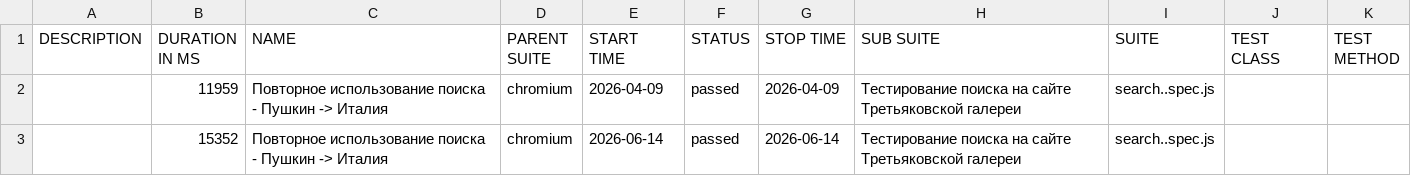
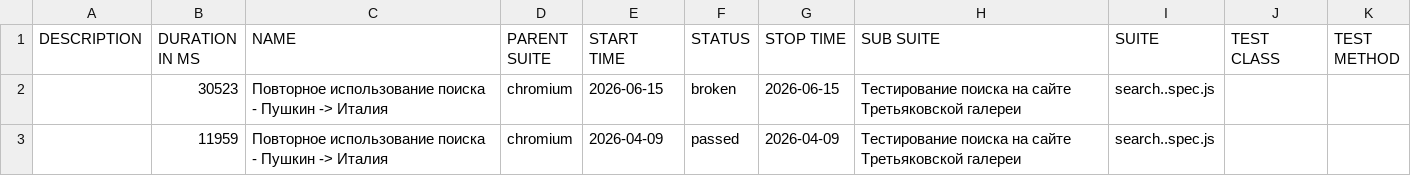
Before and after one commit to Kemont2H/tretyakov-tests, a CSV file: data/suites.csv, drawn as a sheet; removed rows and columns are numbered as before the commit, all else as after; the diff names each change by its address in the sheet, - before the commit and + after, or states it on an @@ line.

```diff
--- a/data/suites.csv
+++ b/data/suites.csv
+row 2:  | 30523 | Повторное использование поиска - Пушкин -> Италия | chromium | 2026-06-15 | broken | 2026-06-15 | Тестирование поиска на сайте Третьяковской галереи | search..spec.js
-row 3:  | 15352 | Повторное использование поиска - Пушкин -> Италия | chromium | 2026-06-14 | passed | 2026-06-14 | Тестирование поиска на сайте Третьяковской галереи | search..spec.js
```
Also changed, not shown: 30 other files.
